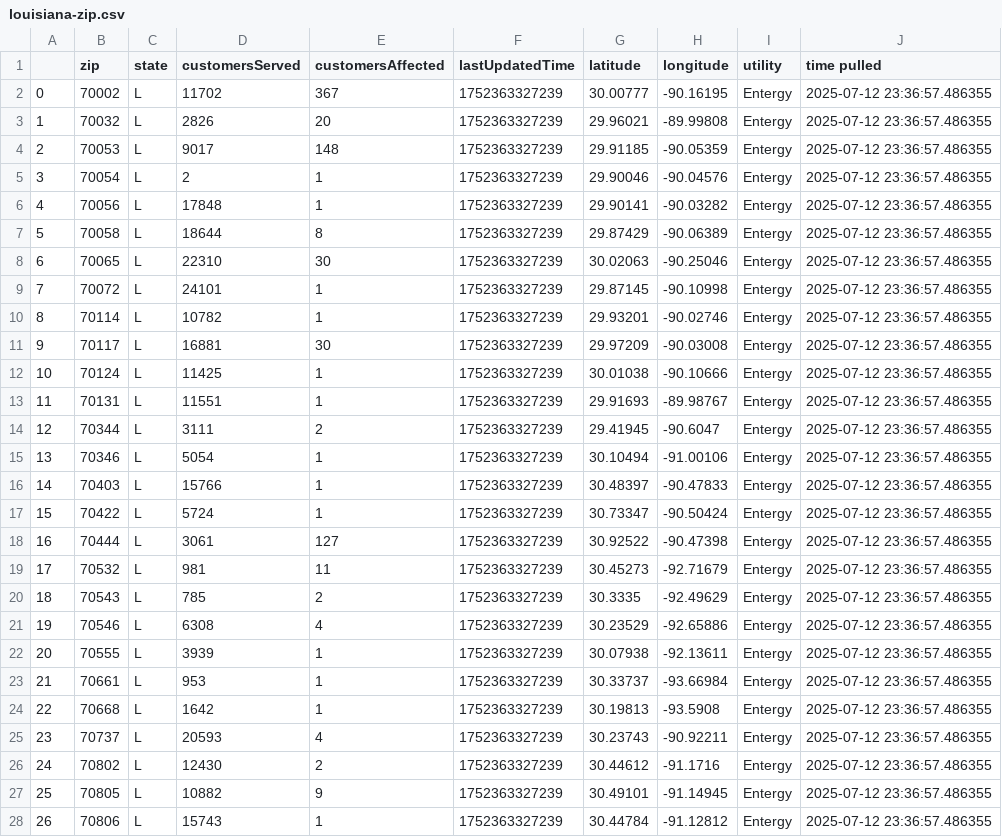
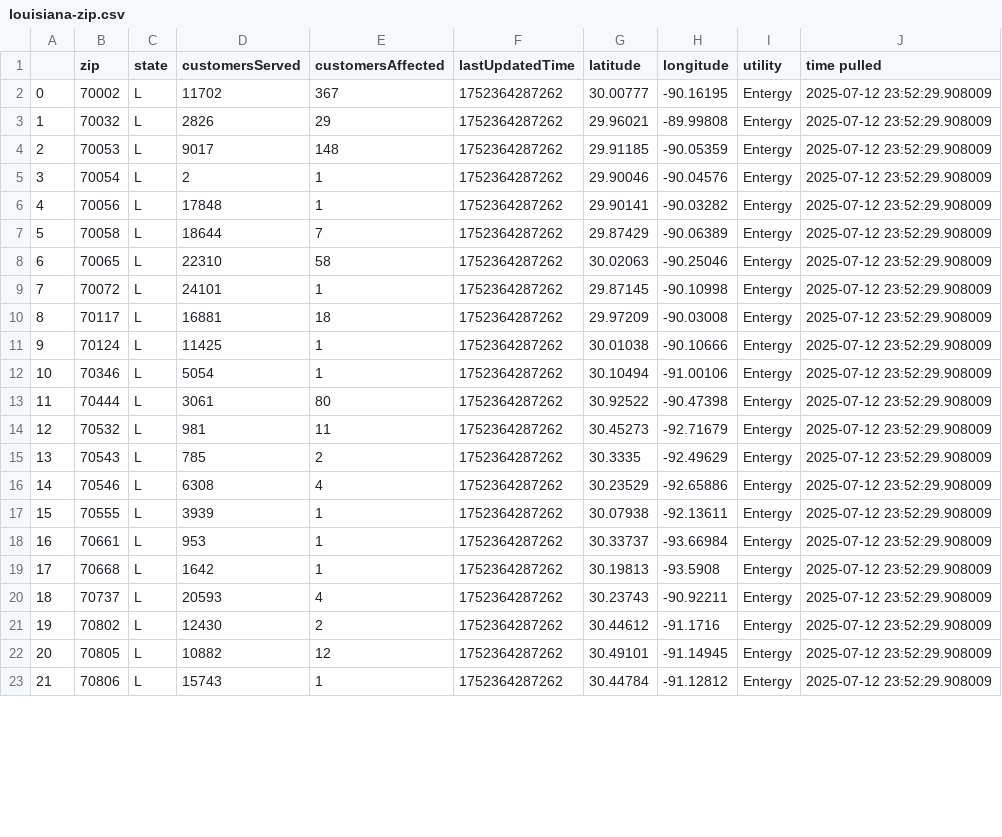
Before and after one commit to sophiaanderson14/entergy-github, a CSV file: louisiana-zip.csv, drawn as a sheet; only a part is shown; removed rows and columns are numbered as before the commit, all else as after; the diff covers the shown part only; the diff names each change by its address in the sheet, - before the commit and + after, or states it on an @@ line.

```diff
--- a/louisiana-zip.csv
+++ b/louisiana-zip.csv
-F2:F9 (lastUpdatedTime): 1752363327239
+F2:F9 (lastUpdatedTime): 1752364287262
-J2:J9 (time pulled): 2025-07-12 23:36:57.486355
+J2:J9 (time pulled): 2025-07-12 23:52:29.908009
-E3 (customersAffected): 20
+E3 (customersAffected): 29
-E7 (customersAffected): 8
+E7 (customersAffected): 7
-E8 (customersAffected): 30
+E8 (customersAffected): 58
-row 10: 8 | 70114 | L | 10782 | 1 | 1752363327239 | 29.93201 | -90.02746 | Entergy | 2025-07-12 23:36:57.486355
@@ column A renumbered from row 10 down @@
-E10 (customersAffected): 30
+E10 (customersAffected): 18
-F10:F11 (lastUpdatedTime): 1752363327239
+F10:F11 (lastUpdatedTime): 1752364287262
-J10:J11 (time pulled): 2025-07-12 23:36:57.486355
+J10:J11 (time pulled): 2025-07-12 23:52:29.908009
-row 13: 11 | 70131 | L | 11551 | 1 | 1752363327239 | 29.91693 | -89.98767 | Entergy | 2025-07-12 23:36:57.486355
-row 14: 12 | 70344 | L | 3111 | 2 | 1752363327239 | 29.41945 | -90.6047 | Entergy | 2025-07-12 23:36:57.486355
-F12 (lastUpdatedTime): 1752363327239
+F12 (lastUpdatedTime): 1752364287262
-J12 (time pulled): 2025-07-12 23:36:57.486355
+J12 (time pulled): 2025-07-12 23:52:29.908009
-row 16: 14 | 70403 | L | 15766 | 1 | 1752363327239 | 30.48397 | -90.47833 | Entergy | 2025-07-12 23:36:57.486355
-row 17: 15 | 70422 | L | 5724 | 1 | 1752363327239 | 30.73347 | -90.50424 | Entergy | 2025-07-12 23:36:57.486355
-E13 (customersAffected): 127
+E13 (customersAffected): 80
-F13:F23 (lastUpdatedTime): 1752363327239
+F13:F23 (lastUpdatedTime): 1752364287262
-J13:J23 (time pulled): 2025-07-12 23:36:57.486355
+J13:J23 (time pulled): 2025-07-12 23:52:29.908009
-E22 (customersAffected): 9
+E22 (customersAffected): 12
```
Also changed, not shown: 1 added row, 1 removed row and 41 edited cells elsewhere in this file, louisiana-county.csv, mississippi-county.csv, 1 other file.
